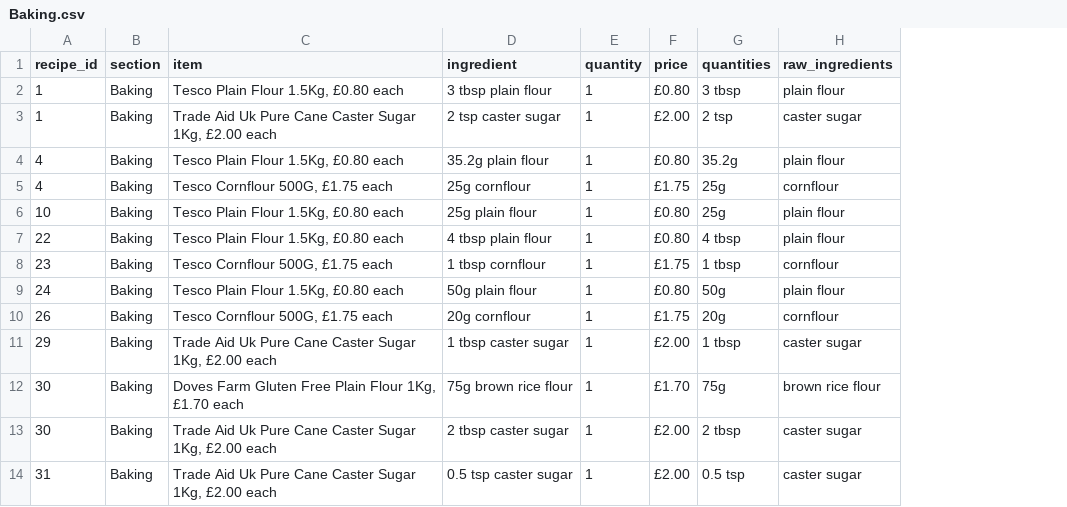
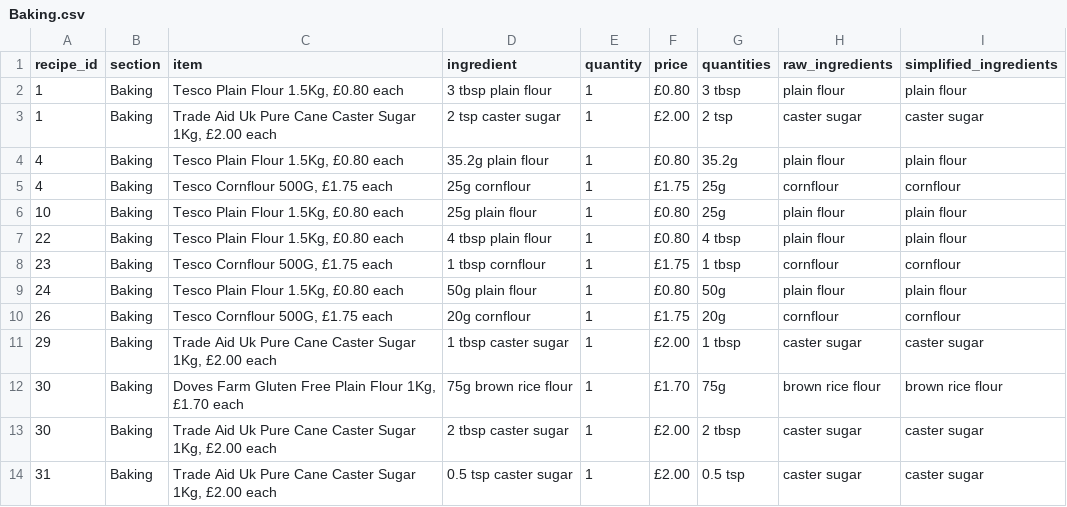
Before and after one commit to camdobbie/RecipeRecommend, a CSV file: Categories_Ingredients/Baking.csv, drawn as a sheet; only a part is shown; the diff names each change by its address in the sheet, - before the commit and + after, or states it on an @@ line.

Commit message:
Added simplified ingredients column

```diff
--- a/Categories_Ingredients/Baking.csv
+++ b/Categories_Ingredients/Baking.csv
+column I (simplified_ingredients), rows 2-14: plain flour | caster sugar | plain flour | cornflour | plain flour | plain flour | cornflour | plain flour | cornflour | caster sugar | brown rice flour | caster sugar | caster sugar
```
Also changed, not shown: Categories_Ingredients/Bread_and_bakery.csv, Categories_Ingredients/Breakfast_foods.csv.
